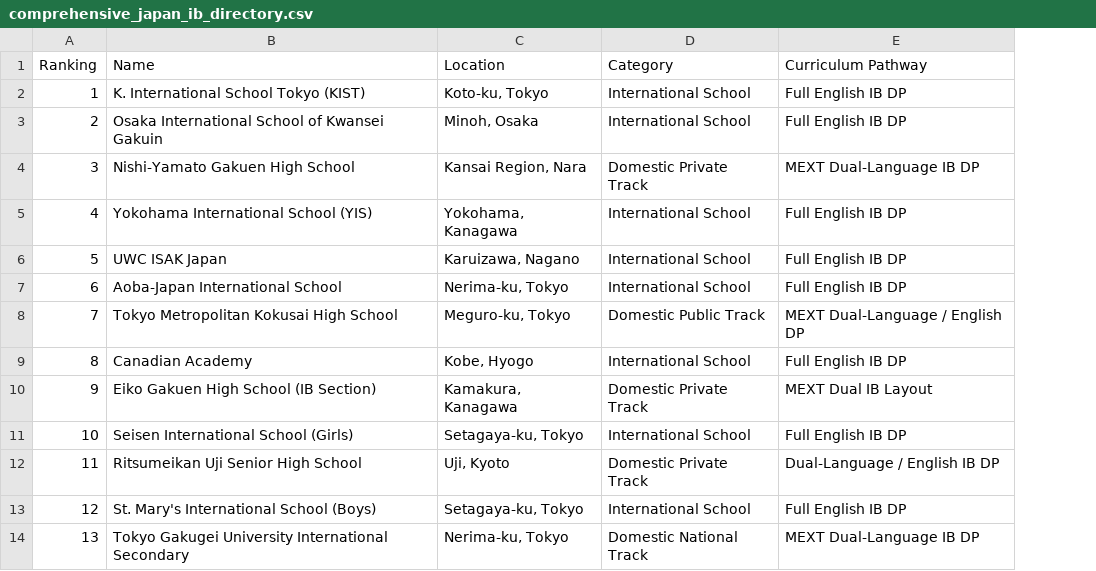
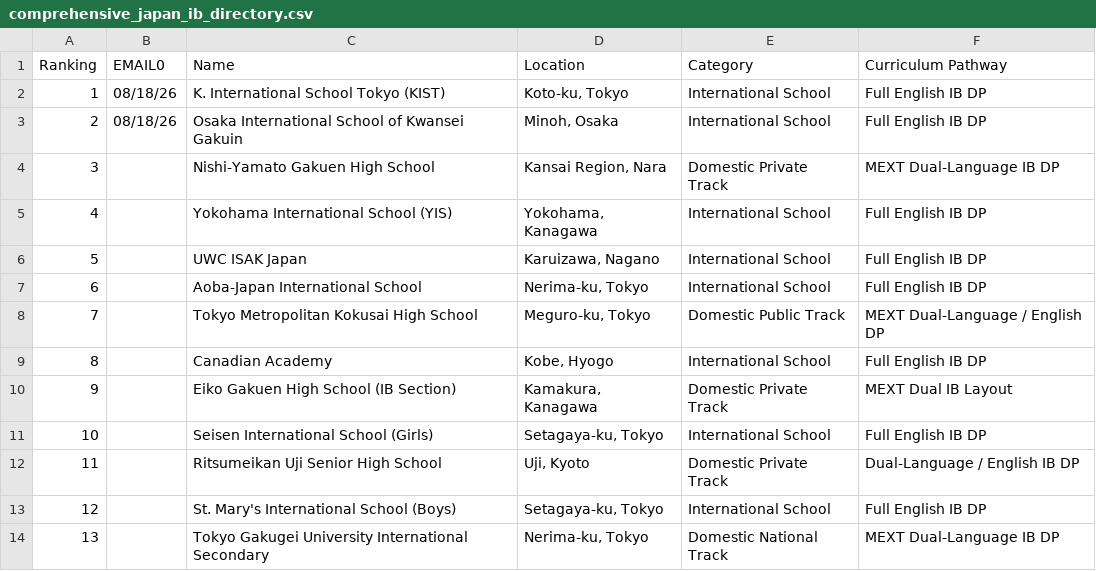
Before and after one commit to yliow/yliow.github.io, a CSV file: cccs-international/cccs-japan/data/ib/comprehensive_japan_ib_directory.csv, drawn as a sheet; only a part is shown; the diff names each change by its address in the sheet, - before the commit and + after, or states it on an @@ line.

```diff
--- a/cccs-international/cccs-japan/data/ib/comprehensive_japan_ib_directory.csv
+++ b/cccs-international/cccs-japan/data/ib/comprehensive_japan_ib_directory.csv
+column B (EMAIL0), rows 2-3: 08/18/26 | 08/18/26
```
Also changed, not shown: 1 other file.
